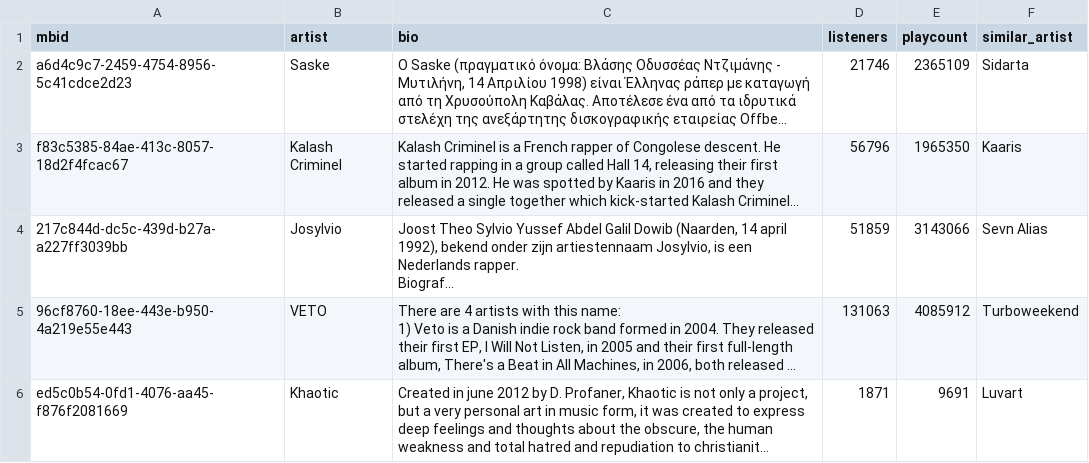
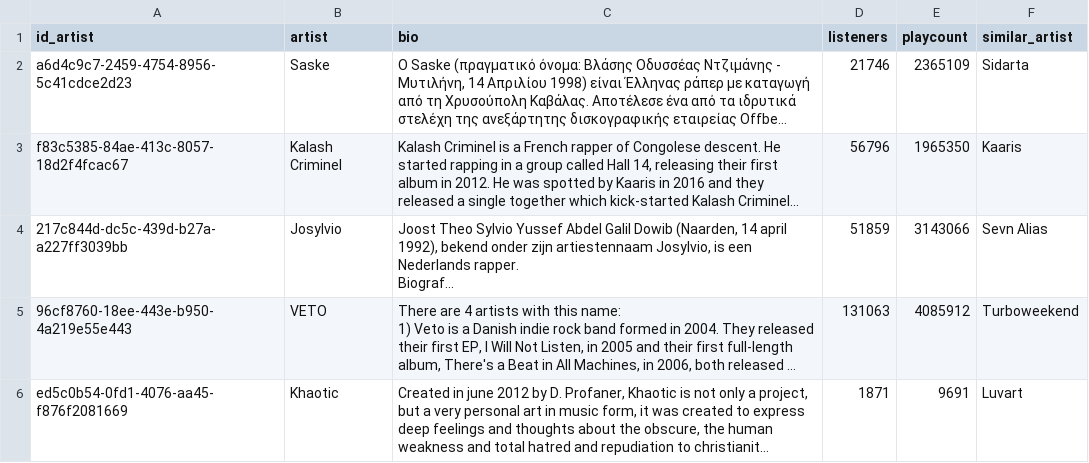
Before and after one commit to janirasl/adalab-proyecto2-promo65-modulo2-team3, a CSV file: cnx/resultado_hiphop.csv, drawn as a sheet; only a part is shown; long unchanged cells end in …; the diff names each change by its address in the sheet, - before the commit and + after, or states it on an @@ line.

```diff
--- a/cnx/resultado_hiphop.csv
+++ b/cnx/resultado_hiphop.csv
-A1: mbid
+A1: id_artist
```
Also changed, not shown: 1 other file.
